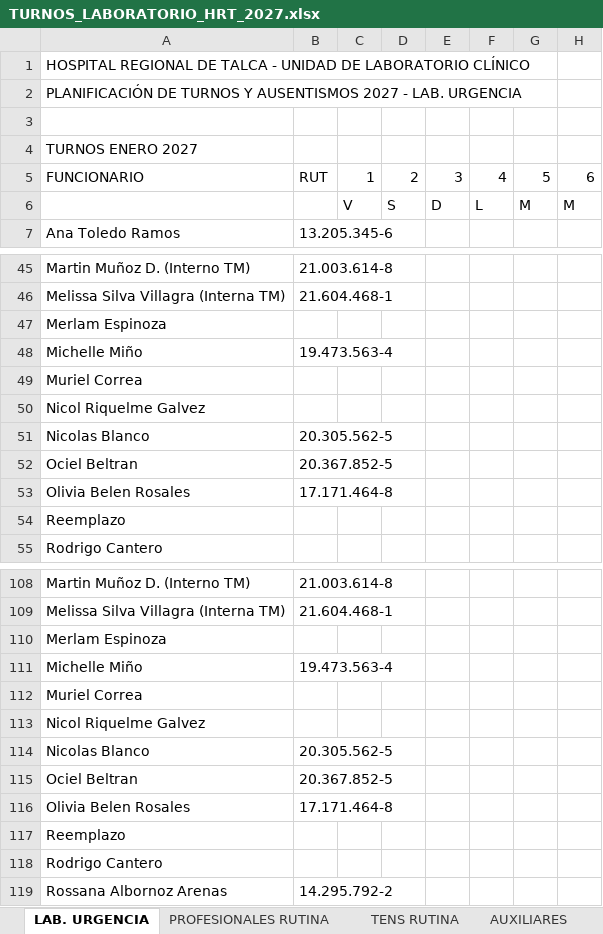
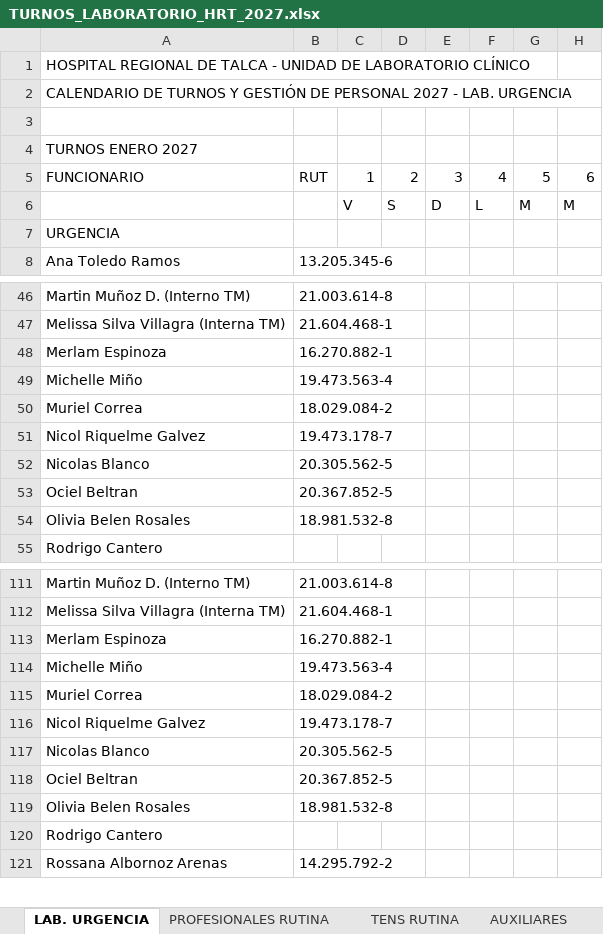
Before and after one commit to GriveraHRT/Gestion-Turnos-Lab-HRT, an Excel workbook: TURNOS_LABORATORIO_HRT_2027.xlsx, sheet LAB. URGENCIA, drawn as a sheet; only a part is shown, gaps mark what is left out; values as stored, in another font and other column widths than the file's, no cell formats; removed rows and columns are numbered as before the commit, all else as after; rows hold the shown columns only; the diff covers the shown part only; the diff names each change by its address in the sheet, - before the commit and + after, or states it on an @@ line.

Commit message:
fix: depurar dotacion, recuperar turnos auxiliares, eliminar duplicados TDM y optimizar exportador Excel

```diff
--- a/TURNOS_LABORATORIO_HRT_2027.xlsx (sheet LAB. URGENCIA)
+++ b/TURNOS_LABORATORIO_HRT_2027.xlsx (sheet LAB. URGENCIA)
-A2: PLANIFICACIÓN DE TURNOS Y AUSENTISMOS 2027 -…
+A2: CALENDARIO DE TURNOS Y GESTIÓN DE PERSONAL 2027 -…
+row 7: URGENCIA
-B48: (empty)
+B48: 16.270.882-1
-B50: (empty)
+B50: 18.029.084-2
-B51: (empty)
+B51: 19.473.178-7
-B54: 17.171.464-8
+B54: 18.981.532-8
-row 54: Reemplazo
-B113: (empty)
+B113: 16.270.882-1
-B115: (empty)
+B115: 18.029.084-2
-B116: (empty)
+B116: 19.473.178-7
-B119: 17.171.464-8
+B119: 18.981.532-8
-row 117: Reemplazo
```
Also changed, not shown: 35 added rows, 10 removed rows and 76 edited cells elsewhere in this sheet, sheet TENS RUTINA, sheet PROFESIONALES RUTINA, sheet TOMA DE MUESTRA, sheet AUXILIARES, other sheet tabs, cell formats, 10 other files.
